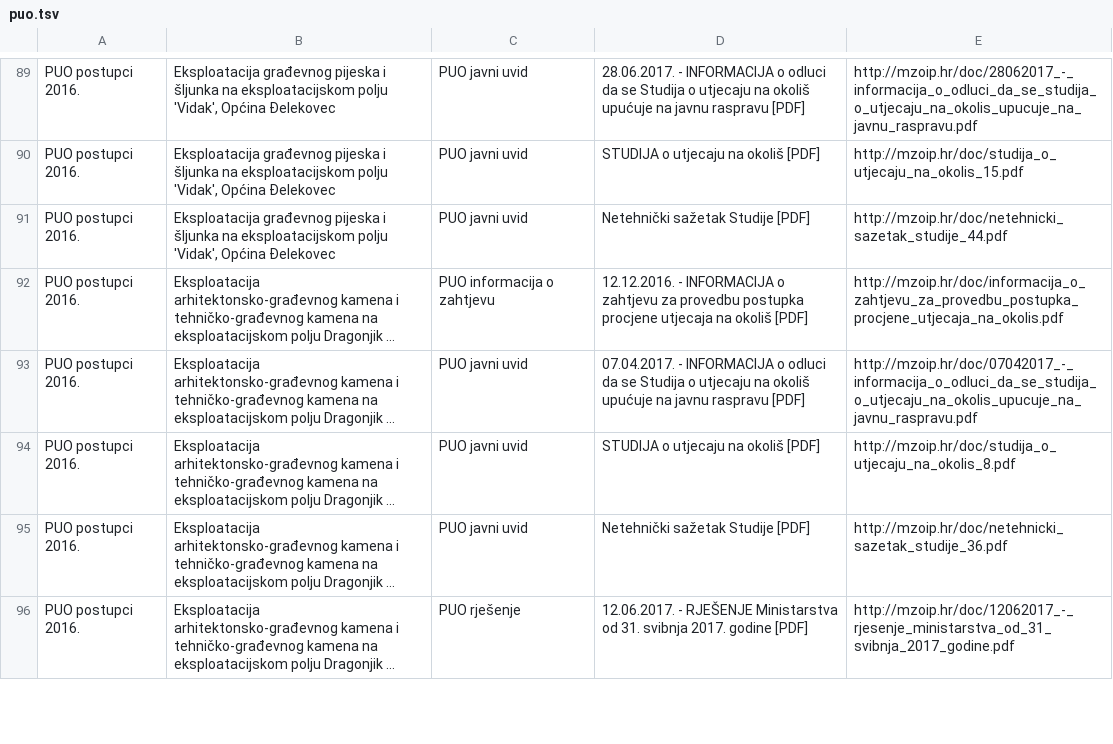
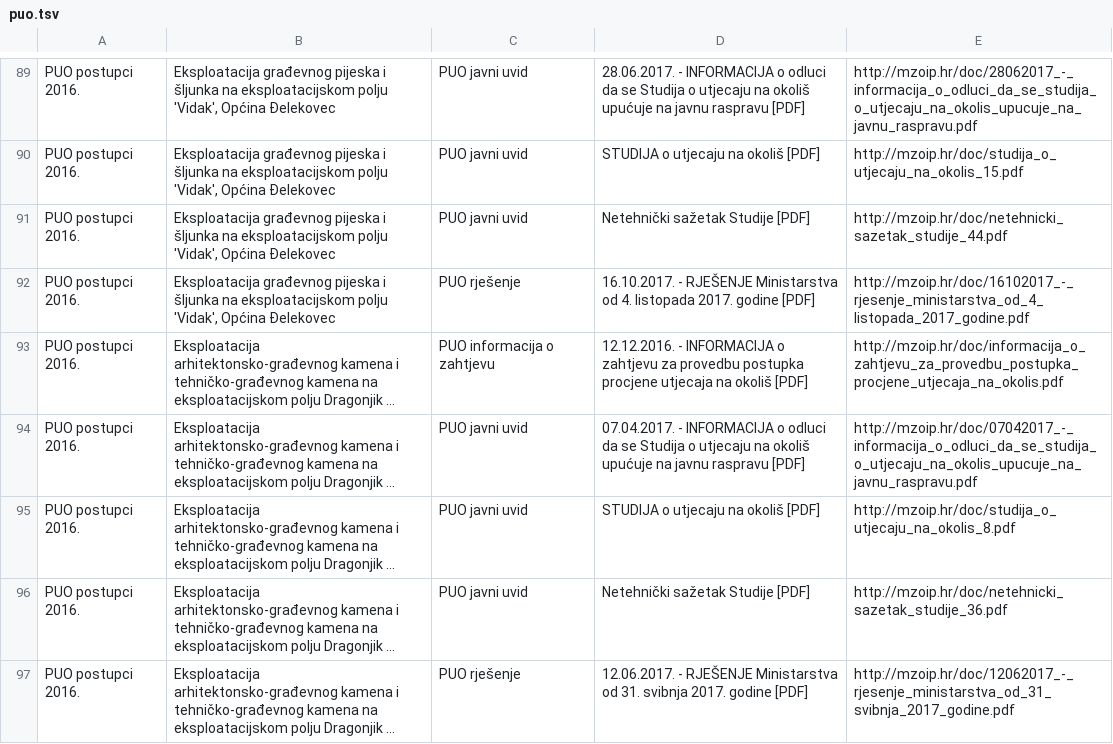
Before and after one commit to udruga-biom/puo-arhiva, a TSV file: puo.tsv, drawn as a sheet; only a part is shown, gaps mark what is left out; long unchanged cells end in …; the diff names each change by its address in the sheet, - before the commit and + after, or states it on an @@ line.

Commit message:
2017-10-16

```diff
--- a/puo.tsv
+++ b/puo.tsv
+row 92: PUO postupci 2016. | Eksploatacija građevnog pijeska i šljunka na eksploatacijskom polju 'Vidak', Općina Đelekovec | PUO rješenje | 16.10.2017. - RJEŠENJE Ministarstva od 4. listopada 2017. godine [PDF] | http://mzoip.hr/doc/16102017_-_rjesenje_ministarstva_od_4_listopada_2017_godine.pdf
```
